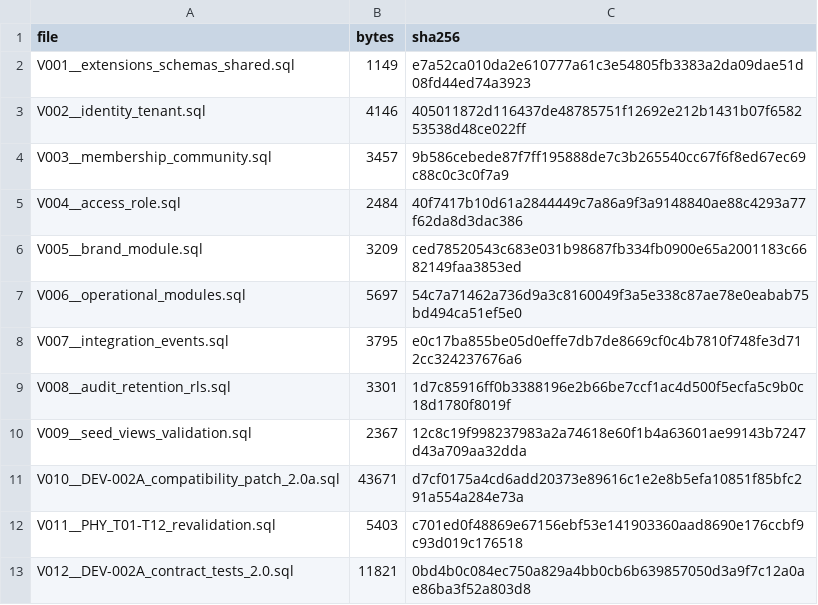
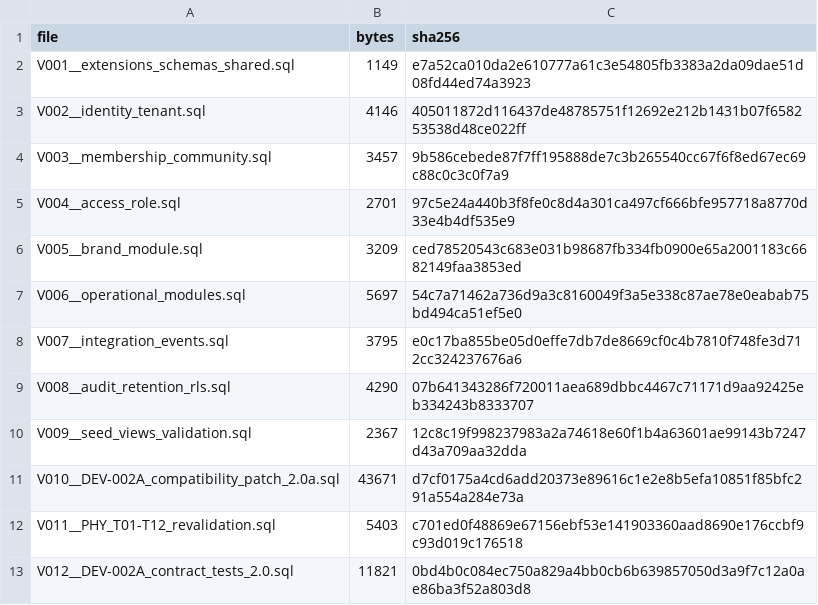
Before and after one commit to seungki-kang/CHGO-Platform, a CSV file: docs/handoff/packages/B-02_PostgreSQL_Clean_Execution_Pack_2.0/evidence/migration_hashes.csv, drawn as a sheet.

```diff
--- a/docs/handoff/packages/B-02_PostgreSQL_Clean_Execution_Pack_2.0/evidence/migration_hashes.csv
+++ b/docs/handoff/packages/B-02_PostgreSQL_Clean_Execution_Pack_2.0/evidence/migration_hashes.csv
@@ -4,3 +4,3 @@ V002__identity_tenant.sql,4146,405011872d116437de48785751f12692e212b1431b07f6582
 V003__membership_community.sql,3457,9b586cebede87f7ff195888de7c3b265540cc67f6f8ed67ec69c88c0c3c0f7a9
-V004__access_role.sql,2484,40f7417b10d61a2844449c7a86a9f3a9148840ae88c4293a77f62da8d3dac386
+V004__access_role.sql,2701,97c5e24a440b3f8fe0c8d4a301ca497cf666bfe957718a8770d33e4b4df535e9
 V005__brand_module.sql,3209,ced78520543c683e031b98687fb334fb0900e65a2001183c6682149faa3853ed
@@ -8,3 +8,3 @@ V006__operational_modules.sql,5697,54c7a71462a736d9a3c8160049f3a5e338c87ae78e0ea
 V007__integration_events.sql,3795,e0c17ba855be05d0effe7db7de8669cf0c4b7810f748fe3d712cc324237676a6
-V008__audit_retention_rls.sql,3301,1d7c85916ff0b3388196e2b66be7ccf1ac4d500f5ecfa5c9b0c18d1780f8019f
+V008__audit_retention_rls.sql,4290,07b641343286f720011aea689dbbc4467c71171d9aa92425eb334243b8333707
 V009__seed_views_validation.sql,2367,12c8c19f998237983a2a74618e60f1b4a63601ae99143b7247d43a709aa32dda
```
Also changed, not shown: docs/handoff/packages/B-02_PostgreSQL_Clean_Execution_Pack_2.0/evidence/source_manifest.csv, 4 other files.
